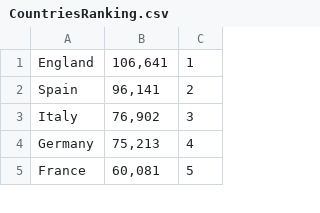
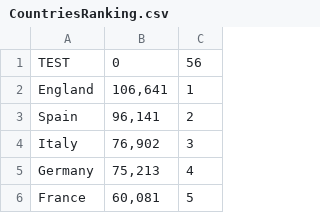
Before and after one commit to Szczerbateq/UCLSwissSystemDraw, a CSV file: resources/CountriesRanking.csv, drawn as a sheet; only a part is shown.

```diff
--- a/resources/CountriesRanking.csv
+++ b/resources/CountriesRanking.csv
@@ -1 +1,2 @@
+TEST;0;56
 England;106,641;1
```
Also changed, not shown: resources/ClubsRanking.csv.
